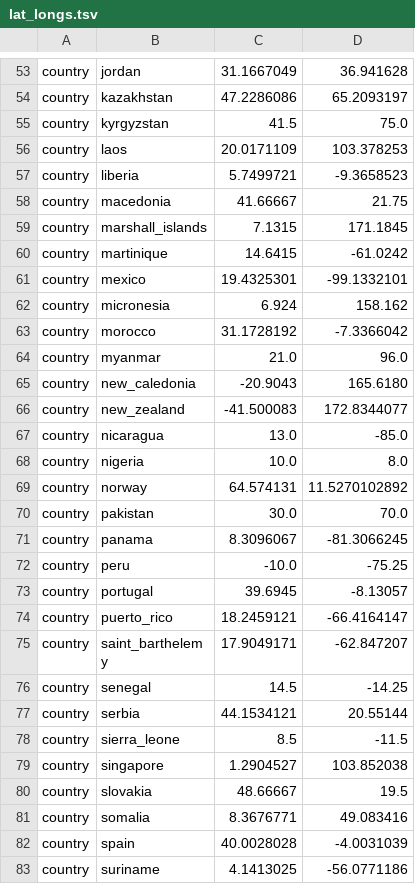
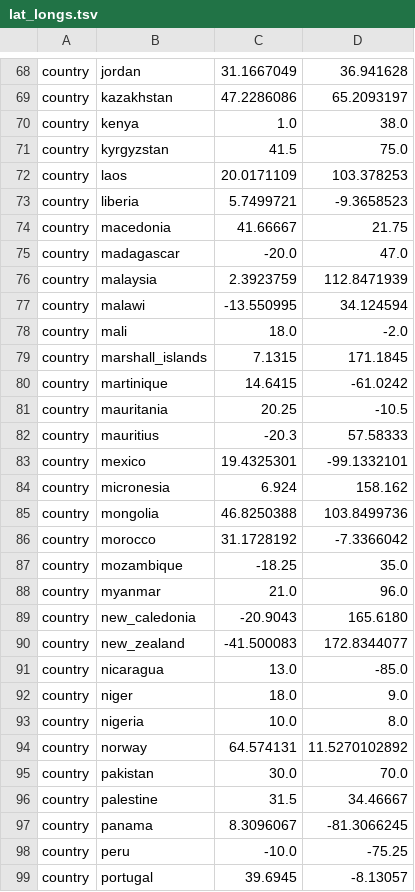
Before and after one commit to nextstrain/augur, a TSV file: augur/data/lat_longs.tsv, drawn as a sheet; only a part is shown, gaps mark what is left out; the shorter side is filled out with more unchanged rows; the diff covers the shown part only.

Commit message:
Include more default lat/longs

```diff
--- a/augur/data/lat_longs.tsv
+++ b/augur/data/lat_longs.tsv
@@ -54,2 +69,3 @@ country	jordan	31.1667049	36.941628
 country	kazakhstan	47.2286086	65.2093197
+country	kenya	1.0	38.0
 country	kyrgyzstan	41.5	75.0
@@ -58,7 +74,15 @@ country	liberia	5.7499721	-9.3658523
 country	macedonia	41.66667	21.75
+country	madagascar	-20.0	47.0
+country	malaysia	2.3923759	112.8471939
+country	malawi	-13.550995	34.124594
+country	mali	18.0	-2.0
 country	marshall_islands	7.1315	171.1845
 country	martinique	14.6415	-61.0242
+country	mauritania	20.25	-10.5
+country	mauritius	-20.3	57.58333
 country	mexico	19.4325301	-99.1332101
 country	micronesia	6.924	158.162
+country	mongolia	46.8250388	103.8499736
 country	morocco	31.1728192	-7.3366042
+country	mozambique	-18.25	35.0
 country	myanmar	21.0	96.0
@@ -67,2 +91,3 @@ country	new_zealand	-41.500083	172.8344077
 country	nicaragua	13.0	-85.0
+country	niger	18.0	9.0
 country	nigeria	10.0	8.0
@@ -70,2 +95,3 @@ country	norway	64.574131	11.5270102892
 country	pakistan	30.0	70.0
+country	palestine	31.5	34.46667
 country	panama	8.3096067	-81.3066245
```
Also changed, not shown: 32 added rows elsewhere in this file.
